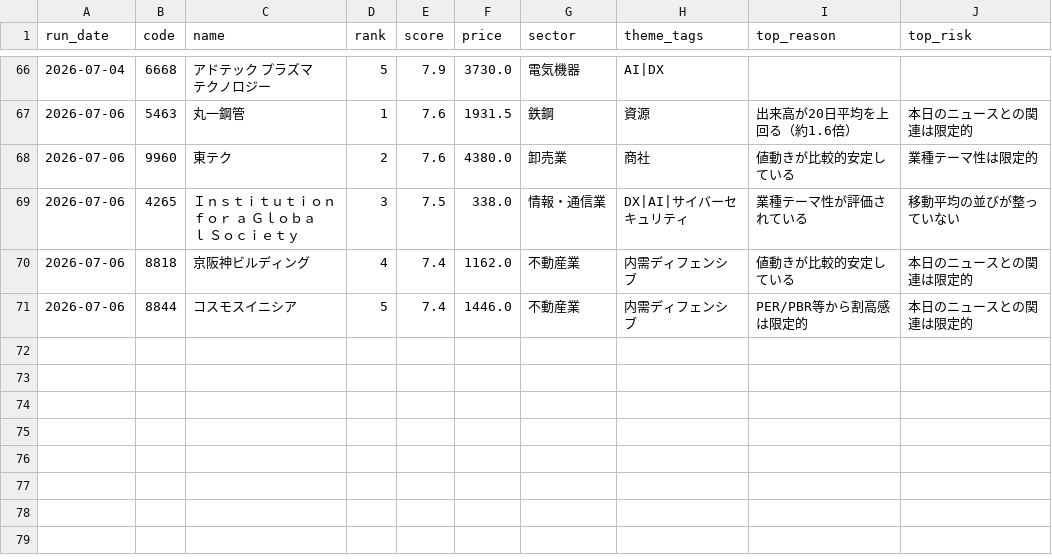
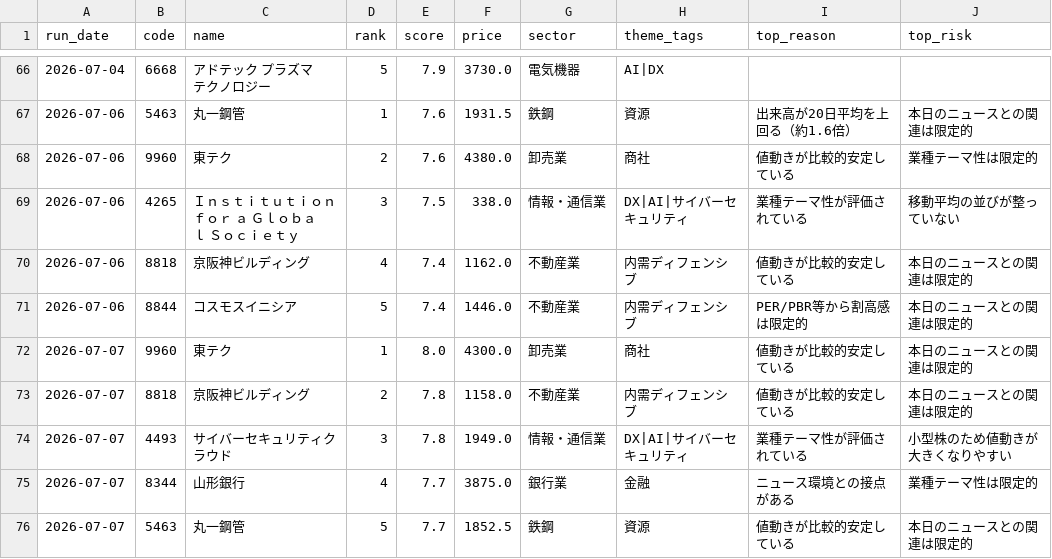
Before and after one commit to naotakars5-create/stock_report_bot, a CSV file: data/report_history.csv, drawn as a sheet; only a part is shown, gaps mark what is left out; the diff names each change by its address in the sheet, - before the commit and + after, or states it on an @@ line.

```diff
--- a/data/report_history.csv
+++ b/data/report_history.csv
+row 72: 2026-07-07 | 9960 | 東テク | 1 | 8.0 | 4300.0 | 卸売業 | 商社 | 値動きが比較的安定している | 本日のニュースとの関連は限定的
+row 73: 2026-07-07 | 8818 | 京阪神ビルディング | 2 | 7.8 | 1158.0 | 不動産業 | 内需ディフェンシブ | 値動きが比較的安定している | 本日のニュースとの関連は限定的
+row 74: 2026-07-07 | 4493 | サイバーセキュリティクラウド | 3 | 7.8 | 1949.0 | 情報・通信業 | DX|AI|サイバーセキュリティ | 業種テーマ性が評価されている | 小型株のため値動きが大きくなりやすい
+row 75: 2026-07-07 | 8344 | 山形銀行 | 4 | 7.7 | 3875.0 | 銀行業 | 金融 | ニュース環境との接点がある | 業種テーマ性は限定的
+row 76: 2026-07-07 | 5463 | 丸一鋼管 | 5 | 7.7 | 1852.5 | 鉄鋼 | 資源 | 値動きが比較的安定している | 本日のニュースとの関連は限定的
```
Also changed, not shown: 1 other file.
